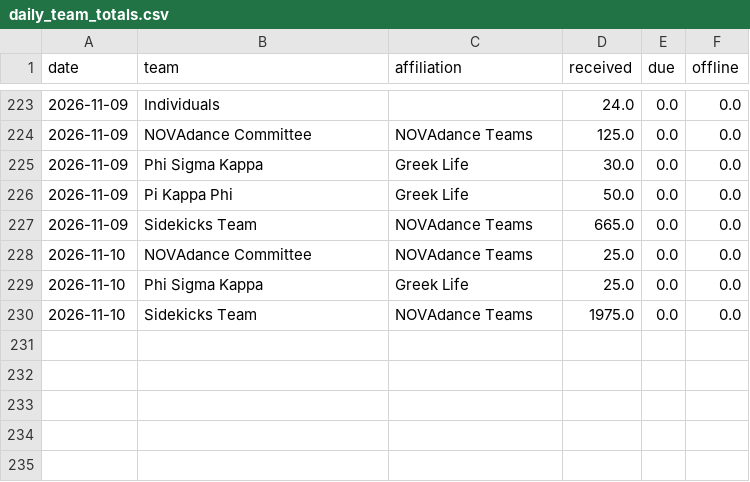
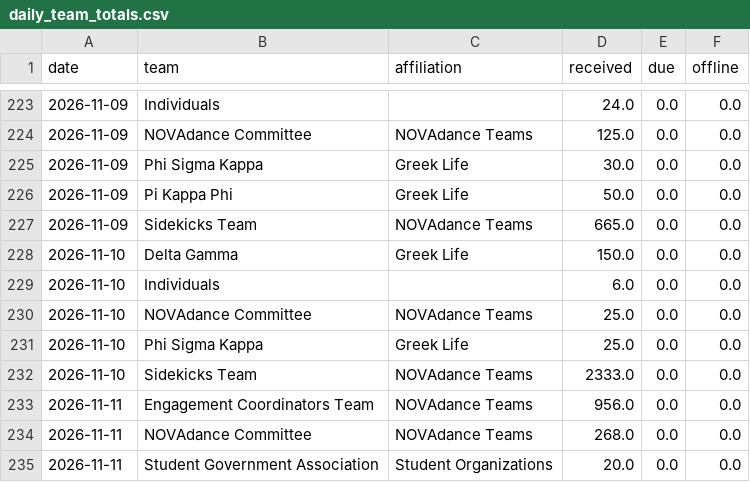
Before and after one commit to gagesoled/novadance-dashboard, a CSV file: data/daily_team_totals.csv, drawn as a sheet; only a part is shown, gaps mark what is left out.

```diff
--- a/data/daily_team_totals.csv
+++ b/data/daily_team_totals.csv
@@ -227,4 +227,9 @@ date,team,affiliation,received,due,offline
 2026-11-09,Sidekicks Team,NOVAdance Teams,665.0,0.0,0.0
+2026-11-10,Delta Gamma,Greek Life,150.0,0.0,0.0
+2026-11-10,Individuals,,6.0,0.0,0.0
 2026-11-10,NOVAdance Committee,NOVAdance Teams,25.0,0.0,0.0
 2026-11-10,Phi Sigma Kappa,Greek Life,25.0,0.0,0.0
-2026-11-10,Sidekicks Team,NOVAdance Teams,1975.0,0.0,0.0
+2026-11-10,Sidekicks Team,NOVAdance Teams,2333.0,0.0,0.0
+2026-11-11,Engagement Coordinators Team,NOVAdance Teams,956.0,0.0,0.0
+2026-11-11,NOVAdance Committee,NOVAdance Teams,268.0,0.0,0.0
+2026-11-11,Student Government Association,Student Organizations,20.0,0.0,0.0
```
Also changed, not shown: data/snapshot_history.csv, data/team_snapshot.csv, 1 other file.
